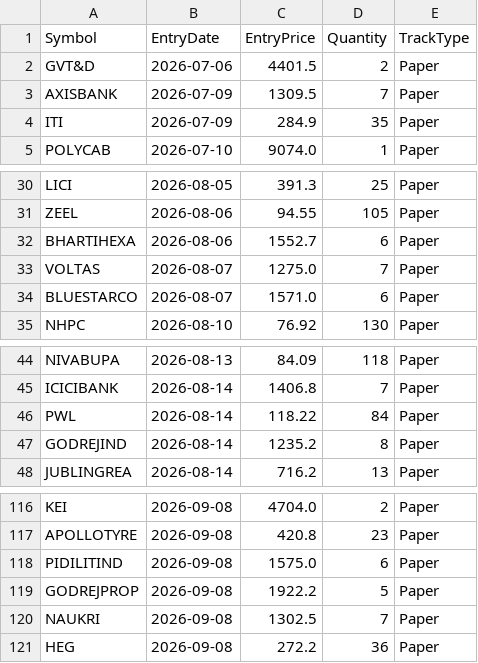
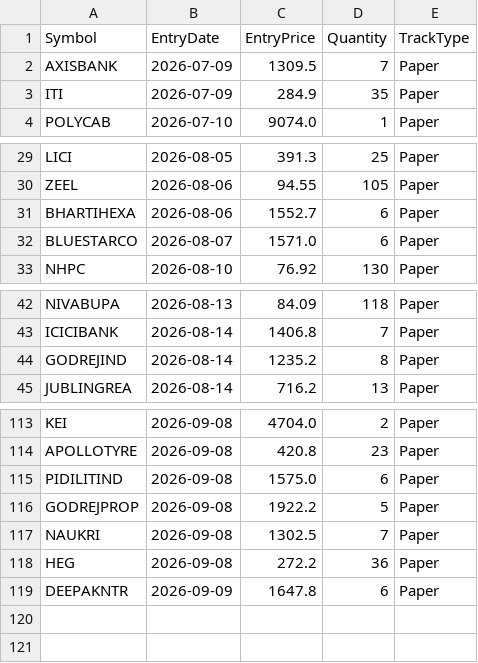
Before and after one commit to finnyrajmann/nse-bb-system, a CSV file: data/positions_bb.csv, drawn as a sheet; only a part is shown, gaps mark what is left out.

Commit message:
Auto-update — 2026-09-09

```diff
--- a/data/positions_bb.csv
+++ b/data/positions_bb.csv
@@ -1,3 +1,2 @@
 Symbol,EntryDate,EntryPrice,Quantity,TrackType
-GVT&D,2026-07-06,4401.5,2,Paper
 AXISBANK,2026-07-09,1309.5,7,Paper
@@ -32,3 +31,2 @@ ZEEL,2026-08-06,94.55,105,Paper
 BHARTIHEXA,2026-08-06,1552.7,6,Paper
-VOLTAS,2026-08-07,1275.0,7,Paper
 BLUESTARCO,2026-08-07,1571.0,6,Paper
@@ -45,3 +43,2 @@ NIVABUPA,2026-08-13,84.09,118,Paper
 ICICIBANK,2026-08-14,1406.8,7,Paper
-PWL,2026-08-14,118.22,84,Paper
 GODREJIND,2026-08-14,1235.2,8,Paper
@@ -121 +118,2 @@ NAUKRI,2026-09-08,1302.5,7,Paper
 HEG,2026-09-08,272.2,36,Paper
+DEEPAKNTR,2026-09-09,1647.8,6,Paper
```
